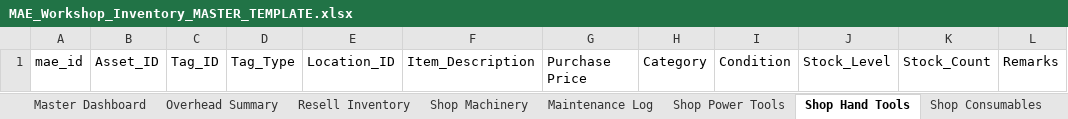
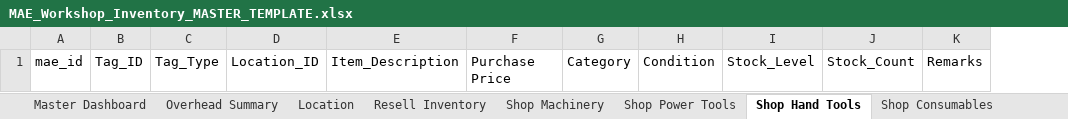
Before and after one commit to NemoArtifex/MAE-Custom-Workshop-Inventory-System, an Excel workbook: MAE_Workshop_Inventory_MASTER_TEMPLATE.xlsx, sheet Shop Hand Tools, drawn as a sheet; values as stored, in another font and other column widths than the file's, no borders; table styles not drawn; the diff names each change by its address in the sheet, - before the commit and + after, or states it on an @@ line.

```diff
--- a/MAE_Workshop_Inventory_MASTER_TEMPLATE.xlsx (sheet Shop Hand Tools)
+++ b/MAE_Workshop_Inventory_MASTER_TEMPLATE.xlsx (sheet Shop Hand Tools)
-column B, row 1: Asset_ID
```
Also changed, not shown: sheet Maintenance Log, sheet Location, sheet Shop Machinery, sheet Resell Inventory, sheet Shop Power Tools, sheet Shop Consumables, other sheet tabs, formulas that keep their value, 1 other file.
